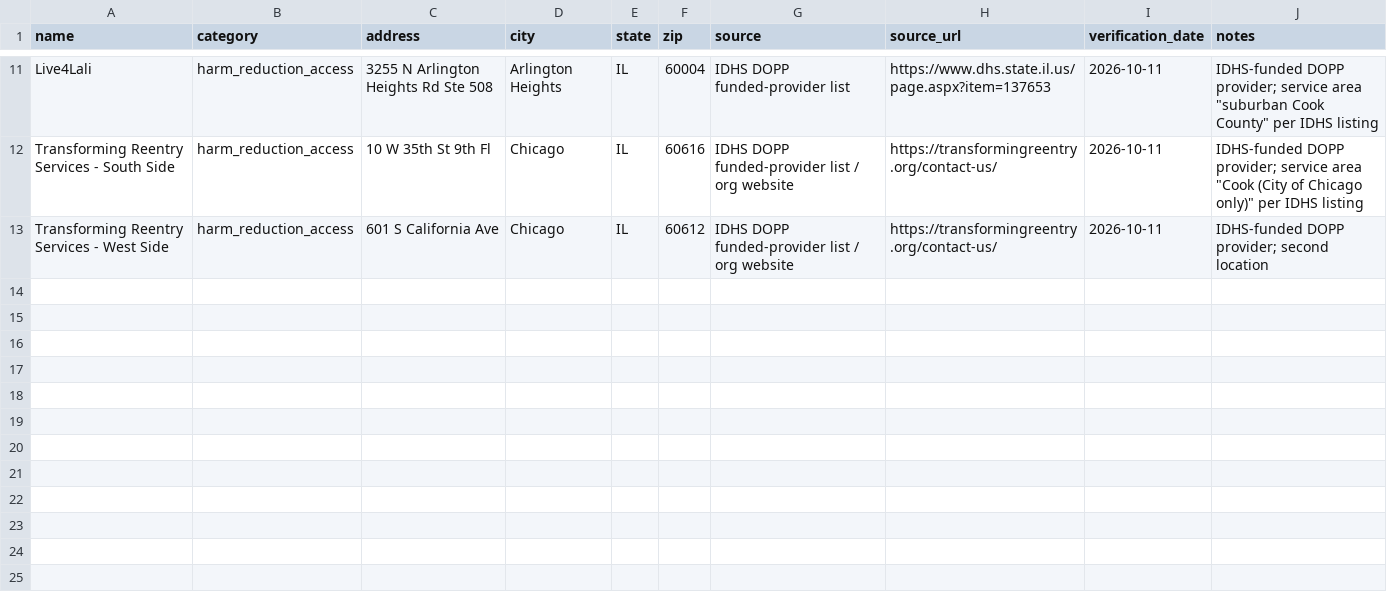
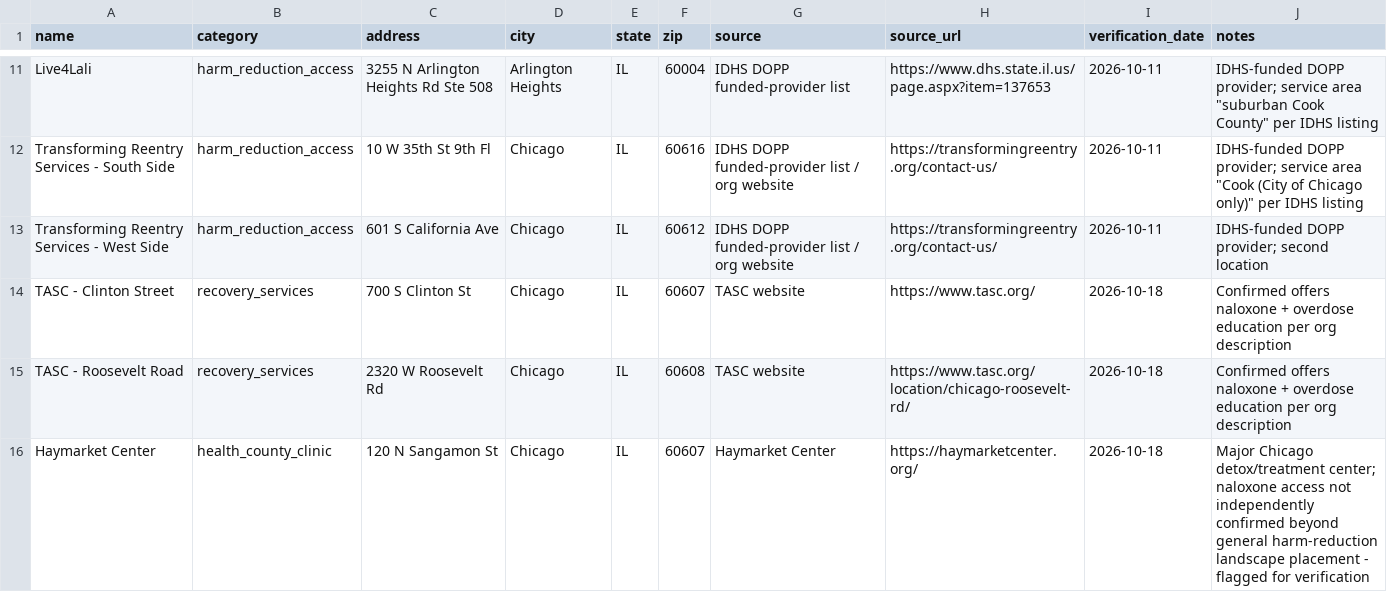
Before and after one commit to SaveSpots-NFP/SaveSpots_Chicago, a CSV file: data/raw/naloxone_supply_seed_v1.csv, drawn as a sheet; only a part is shown, gaps mark what is left out; the diff names each change by its address in the sheet, - before the commit and + after, or states it on an @@ line.

```diff
--- a/data/raw/naloxone_supply_seed_v1.csv
+++ b/data/raw/naloxone_supply_seed_v1.csv
+row 14: TASC - Clinton Street | recovery_services | 700 S Clinton St | Chicago | IL | 60607 | TASC website | https://www.tasc.org/ | 2026-10-18 | Confirmed offers naloxone + overdose education per org description
+row 15: TASC - Roosevelt Road | recovery_services | 2320 W Roosevelt Rd | Chicago | IL | 60608 | TASC website | https://www.tasc.org/location/chicago-roosevelt-rd/ | 2026-10-18 | Confirmed offers naloxone + overdose education per org description
+row 16: Haymarket Center | health_county_clinic | 120 N Sangamon St | Chicago | IL | 60607 | Haymarket Center | https://haymarketcenter.org/ | 2026-10-18 | Major Chicago detox/treatment center; naloxone access not independently confirmed beyond general harm-reduction landscape placement - flagged for verification
```
Also changed, not shown: data/clean/composite_vulnerability_index_tract.csv, data/clean/naloxone_supply_registry_v1.csv, 10 other files.
